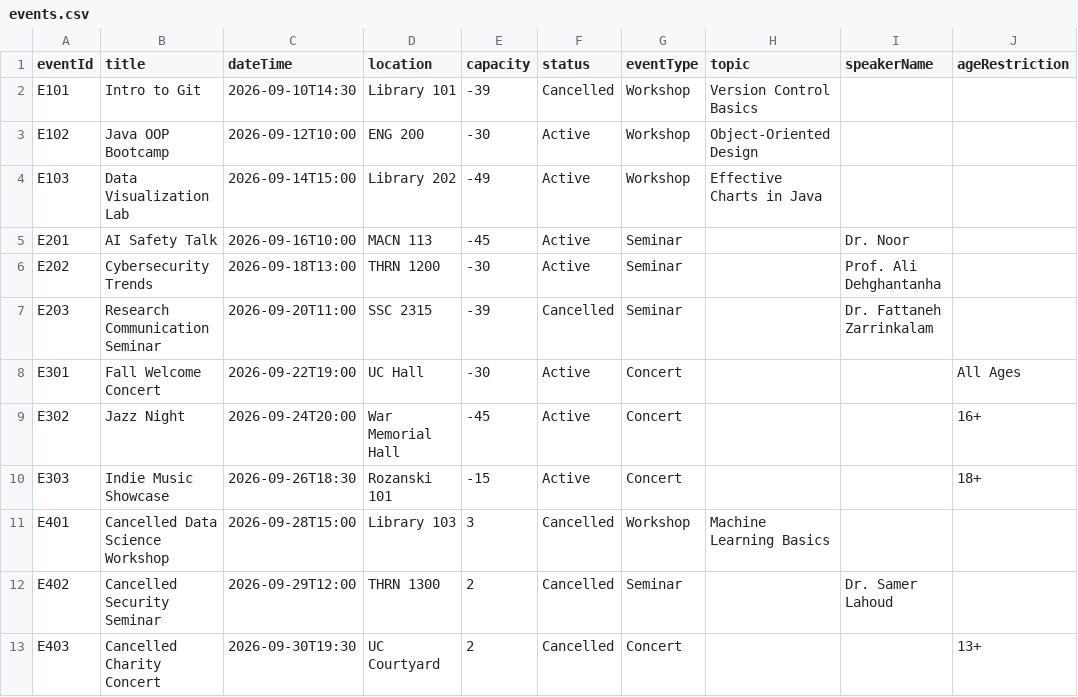
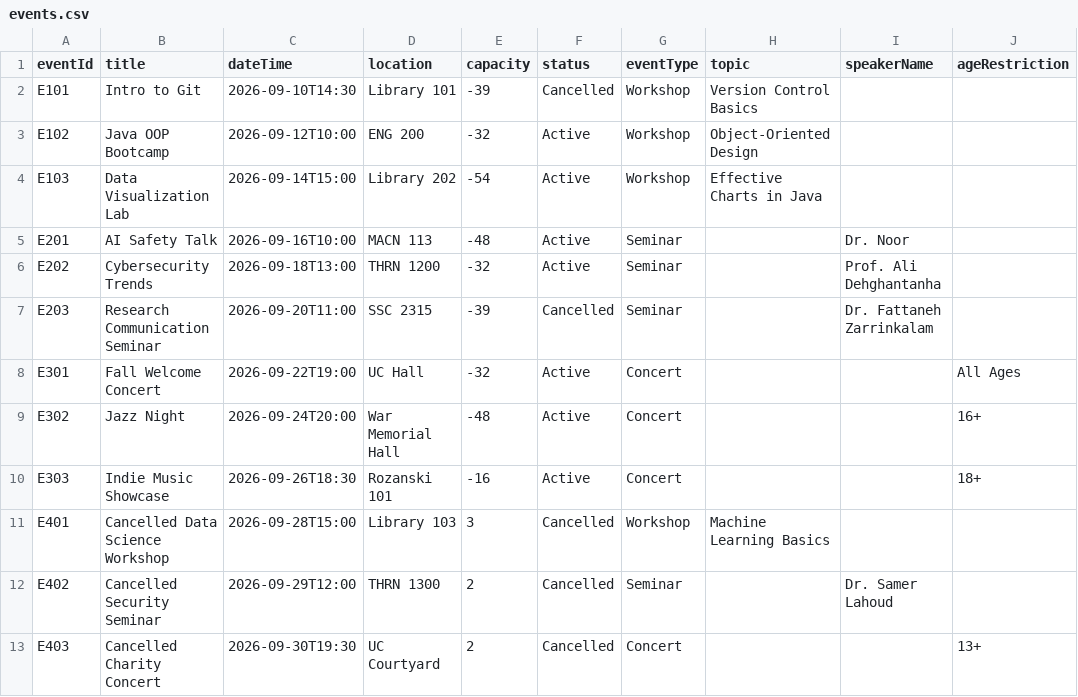
Before and after one commit to AayanShaikh007/1420_final, a CSV file: out/production/1420_final/Files/events.csv (was src/main/resources/Files/events.csv), drawn as a sheet.

```diff
--- a/src/main/resources/Files/events.csv
+++ b/out/production/1420_final/Files/events.csv
@@ -2,10 +2,10 @@ eventId,title,dateTime,location,capacity,status,eventType,topic,speakerName,ageR
 E101,Intro to Git,2026-09-10T14:30,Library 101,-39,Cancelled,Workshop,Version Control Basics,,
-E102,Java OOP Bootcamp,2026-09-12T10:00,ENG 200,-30,Active,Workshop,Object-Oriented Design,,
-E103,Data Visualization Lab,2026-09-14T15:00,Library 202,-49,Active,Workshop,Effective Charts in Java,,
-E201,AI Safety Talk,2026-09-16T10:00,MACN 113,-45,Active,Seminar,,Dr. Noor,
-E202,Cybersecurity Trends,2026-09-18T13:00,THRN 1200,-30,Active,Seminar,,Prof. Ali Dehghantanha,
+E102,Java OOP Bootcamp,2026-09-12T10:00,ENG 200,-32,Active,Workshop,Object-Oriented Design,,
+E103,Data Visualization Lab,2026-09-14T15:00,Library 202,-54,Active,Workshop,Effective Charts in Java,,
+E201,AI Safety Talk,2026-09-16T10:00,MACN 113,-48,Active,Seminar,,Dr. Noor,
+E202,Cybersecurity Trends,2026-09-18T13:00,THRN 1200,-32,Active,Seminar,,Prof. Ali Dehghantanha,
 E203,Research Communication Seminar,2026-09-20T11:00,SSC 2315,-39,Cancelled,Seminar,,Dr. Fattaneh Zarrinkalam,
-E301,Fall Welcome Concert,2026-09-22T19:00,UC Hall,-30,Active,Concert,,,All Ages
-E302,Jazz Night,2026-09-24T20:00,War Memorial Hall,-45,Active,Concert,,,16+
-E303,Indie Music Showcase,2026-09-26T18:30,Rozanski 101,-15,Active,Concert,,,18+
+E301,Fall Welcome Concert,2026-09-22T19:00,UC Hall,-32,Active,Concert,,,All Ages
+E302,Jazz Night,2026-09-24T20:00,War Memorial Hall,-48,Active,Concert,,,16+
+E303,Indie Music Showcase,2026-09-26T18:30,Rozanski 101,-16,Active,Concert,,,18+
 E401,Cancelled Data Science Workshop,2026-09-28T15:00,Library 103,3,Cancelled,Workshop,Machine Learning Basics,,
```
Also changed, not shown: 35 other files.
